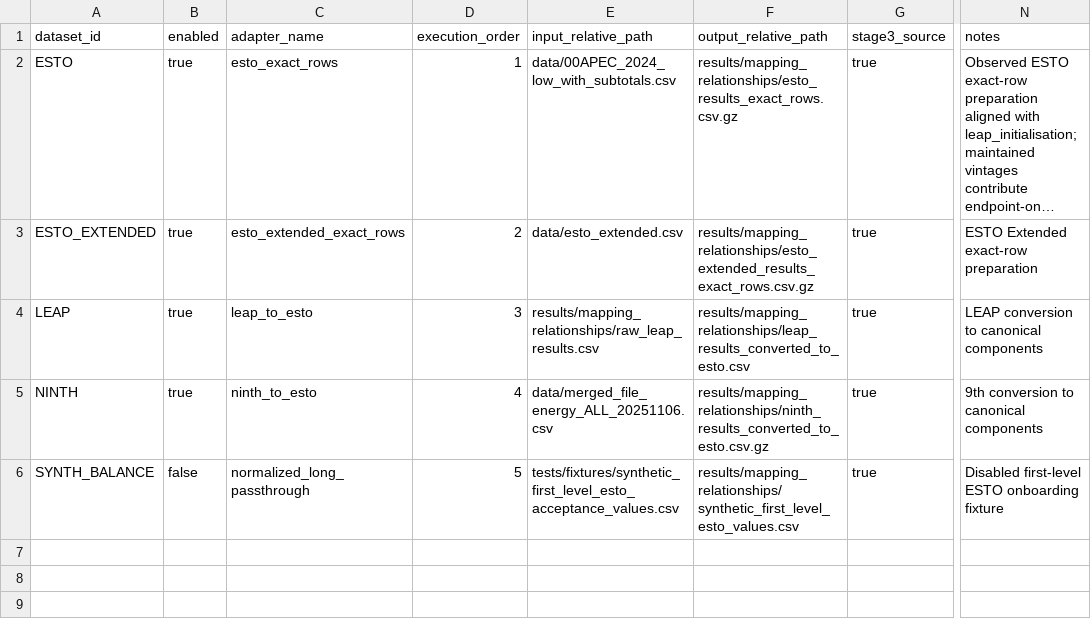
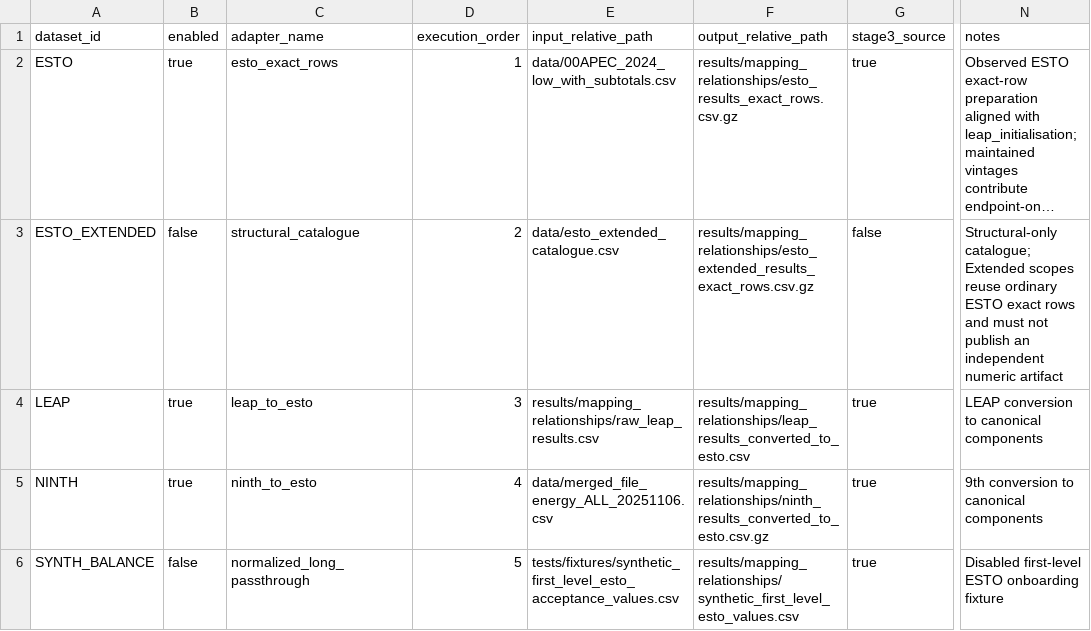
Before and after one commit to asia-pacific-energy-research-centre/leap_mappings, a CSV file: config/datasets/value_adapter_registry.csv, drawn as a sheet; only a part is shown, gaps mark what is left out; long unchanged cells end in …; the diff names each change by its address in the sheet, - before the commit and + after, or states it on an @@ line.

Commit message:
codex: formalise ESTO Extended structural catalogue
Introduce a numeric-free Extended category catalogue and deterministic coverage validation. Retire production Extended numeric adapter/delta routes, retain legacy compatibility files without regenerating them, and separate ordinary-ESTO fact provenance from structural exactness.\n\nVerification: pytest tests/test_esto_extended_catalogue.py tests/test_value_adapter_registry.py tests/test_power_all_producers_certification.py tests/test_build_esto_extended_vintages.py tests/test_run_mapping_pipeline_stage_dependencies.py tests/test_apply_common_esto_structure.py -q (49 passed); pytest tests/test_dataset_registry.py tests/test_build_dataset_tree_structure.py tests/test_esto_exact_rows.py -q (34 passed); pytest tests/test_esto_extended_test.py -k 'not transmission_electricity_is_not_proposed_as_a_new_child' -q (9 passed, 1 deselected: clean worktree lacks hard-coded 2025 ESTO fixture); git diff --check.

```diff
--- a/config/datasets/value_adapter_registry.csv
+++ b/config/datasets/value_adapter_registry.csv
-B3 (enabled): true
+B3 (enabled): false
-C3 (adapter_name): esto_extended_exact_rows
+C3 (adapter_name): structural_catalogue
-E3 (input_relative_path): data/esto_extended.csv
+E3 (input_relative_path): data/esto_extended_catalogue.csv
-G3 (stage3_source): true
+G3 (stage3_source): false
-N3 (notes): ESTO Extended exact-row preparation
+N3 (notes): Structural-only catalogue; Extended scopes reuse ordinary ESTO exact rows and must not publish an independent numeric artifact
```
Also changed, not shown: config/datasets/dataset_registry.csv, 14 other files.
